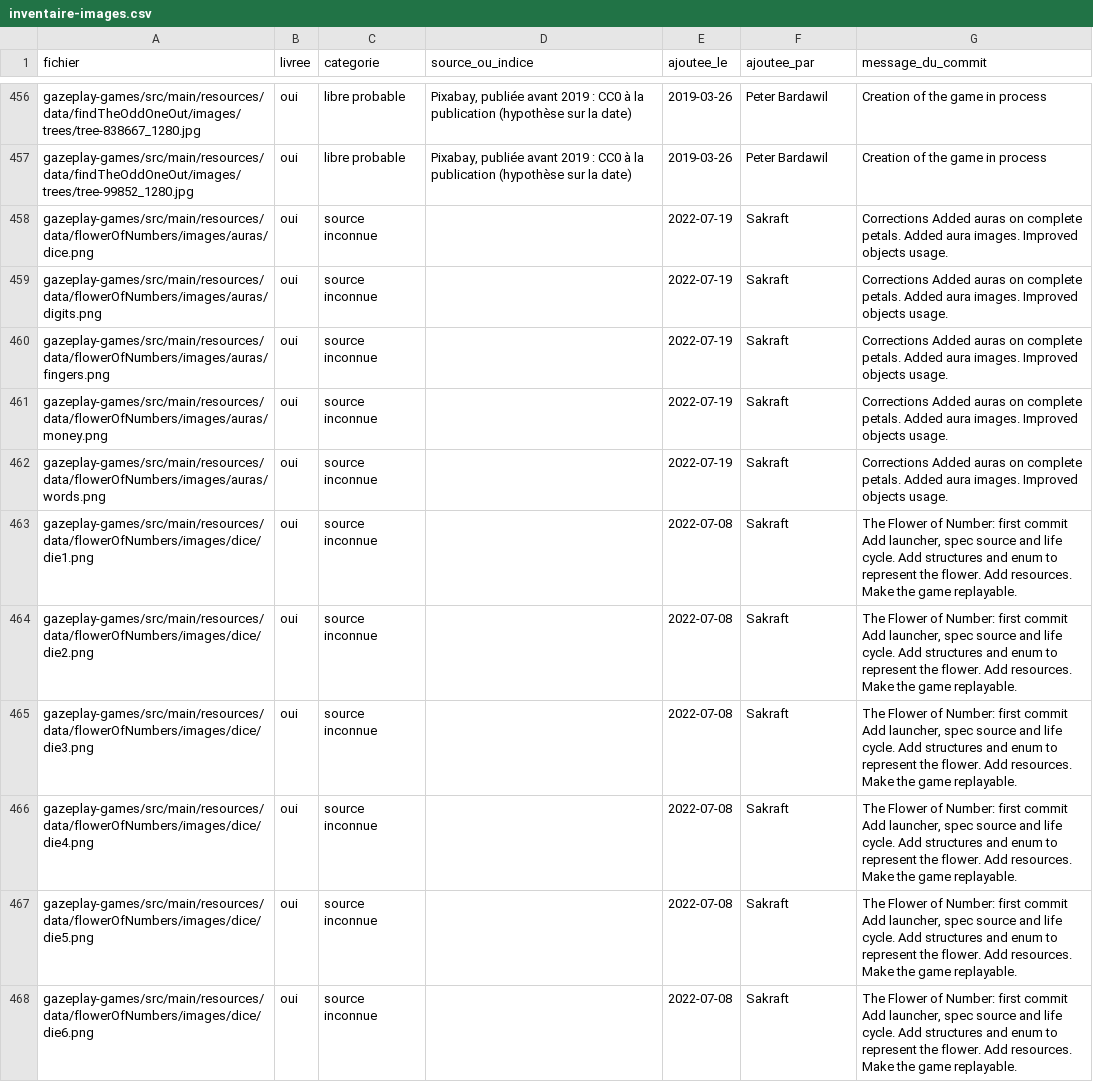
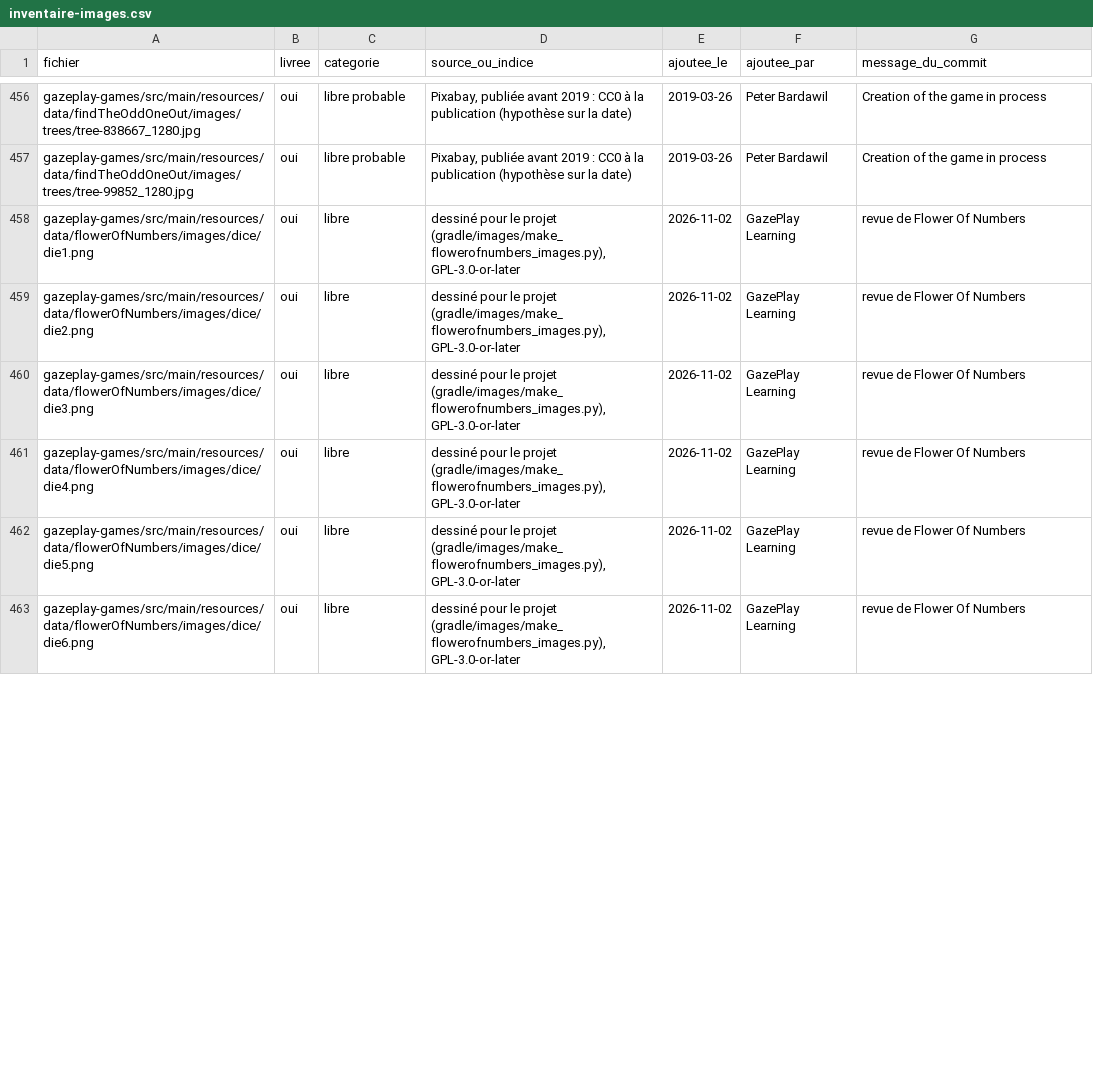
Before and after one commit to GazePlay/GazePlay, a CSV file: gradle/images/inventaire-images.csv, drawn as a sheet; only a part is shown, gaps mark what is left out; the diff covers the shown part only.

```diff
--- a/gradle/images/inventaire-images.csv
+++ b/gradle/images/inventaire-images.csv
@@ -457,12 +457,7 @@ gazeplay-games/src/main/resources/data/findTheOddOneOut/images/trees/tree-838667
 gazeplay-games/src/main/resources/data/findTheOddOneOut/images/trees/tree-99852_1280.jpg,oui,libre probable,"Pixabay, publiée avant 2019 : CC0 à la publication (hypothèse sur la date)",2019-03-26,Peter Bardawil,Creation of the game in process
-gazeplay-games/src/main/resources/data/flowerOfNumbers/images/auras/dice.png,oui,source inconnue,,2022-07-19,Sakraft,Corrections Added auras on complete petals. Added aura images. Improved objects usage.
-gazeplay-games/src/main/resources/data/flowerOfNumbers/images/auras/digits.png,oui,source inconnue,,2022-07-19,Sakraft,Corrections Added auras on complete petals. Added aura images. Improved objects usage.
-gazeplay-games/src/main/resources/data/flowerOfNumbers/images/auras/fingers.png,oui,source inconnue,,2022-07-19,Sakraft,Corrections Added auras on complete petals. Added aura images. Improved objects usage.
-gazeplay-games/src/main/resources/data/flowerOfNumbers/images/auras/money.png,oui,source inconnue,,2022-07-19,Sakraft,Corrections Added auras on complete petals. Added aura images. Improved objects usage.
-gazeplay-games/src/main/resources/data/flowerOfNumbers/images/auras/words.png,oui,source inconnue,,2022-07-19,Sakraft,Corrections Added auras on complete petals. Added aura images. Improved objects usage.
-gazeplay-games/src/main/resources/data/flowerOfNumbers/images/dice/die1.png,oui,source inconnue,,2022-07-08,Sakraft,"The Flower of Number: first commit Add launcher, spec source and life cycle. Add structures and enum to represent the flower. Add resources. Make the game replayable."
-gazeplay-games/src/main/resources/data/flowerOfNumbers/images/dice/die2.png,oui,source inconnue,,2022-07-08,Sakraft,"The Flower of Number: first commit Add launcher, spec source and life cycle. Add structures and enum to represent the flower. Add resources. Make the game replayable."
-gazeplay-games/src/main/resources/data/flowerOfNumbers/images/dice/die3.png,oui,source inconnue,,2022-07-08,Sakraft,"The Flower of Number: first commit Add launcher, spec source and life cycle. Add structures and enum to represent the flower. Add resources. Make the game replayable."
-gazeplay-games/src/main/resources/data/flowerOfNumbers/images/dice/die4.png,oui,source inconnue,,2022-07-08,Sakraft,"The Flower of Number: first commit Add launcher, spec source and life cycle. Add structures and enum to represent the flower. Add resources. Make the game replayable."
-gazeplay-games/src/main/resources/data/flowerOfNumbers/images/dice/die5.png,oui,source inconnue,,2022-07-08,Sakraft,"The Flower of Number: first commit Add launcher, spec source and life cycle. Add structures and enum to represent the flower. Add resources. Make the game replayable."
-gazeplay-games/src/main/resources/data/flowerOfNumbers/images/dice/die6.png,oui,source inconnue,,2022-07-08,Sakraft,"The Flower of Number: first commit Add launcher, spec source and life cycle. Add structures and enum to represent the flower. Add resources. Make the game replayable."
+gazeplay-games/src/main/resources/data/flowerOfNumbers/images/dice/die1.png,oui,libre,"dessiné pour le projet (gradle/images/make_flowerofnumbers_images.py), GPL-3.0-or-later",2026-11-02,GazePlay Learning,revue de Flower Of Numbers
+gazeplay-games/src/main/resources/data/flowerOfNumbers/images/dice/die2.png,oui,libre,"dessiné pour le projet (gradle/images/make_flowerofnumbers_images.py), GPL-3.0-or-later",2026-11-02,GazePlay Learning,revue de Flower Of Numbers
+gazeplay-games/src/main/resources/data/flowerOfNumbers/images/dice/die3.png,oui,libre,"dessiné pour le projet (gradle/images/make_flowerofnumbers_images.py), GPL-3.0-or-later",2026-11-02,GazePlay Learning,revue de Flower Of Numbers
+gazeplay-games/src/main/resources/data/flowerOfNumbers/images/dice/die4.png,oui,libre,"dessiné pour le projet (gradle/images/make_flowerofnumbers_images.py), GPL-3.0-or-later",2026-11-02,GazePlay Learning,revue de Flower Of Numbers
+gazeplay-games/src/main/resources/data/flowerOfNumbers/images/dice/die5.png,oui,libre,"dessiné pour le projet (gradle/images/make_flowerofnumbers_images.py), GPL-3.0-or-later",2026-11-02,GazePlay Learning,revue de Flower Of Numbers
+gazeplay-games/src/main/resources/data/flowerOfNumbers/images/dice/die6.png,oui,libre,"dessiné pour le projet (gradle/images/make_flowerofnumbers_images.py), GPL-3.0-or-later",2026-11-02,GazePlay Learning,revue de Flower Of Numbers
```
Also changed, not shown: 1 removed row and 50 edited cells elsewhere in this file, gazeplay-core/src/main/resources/data/multilinguism/multilinguism.csv, 41 other files.
